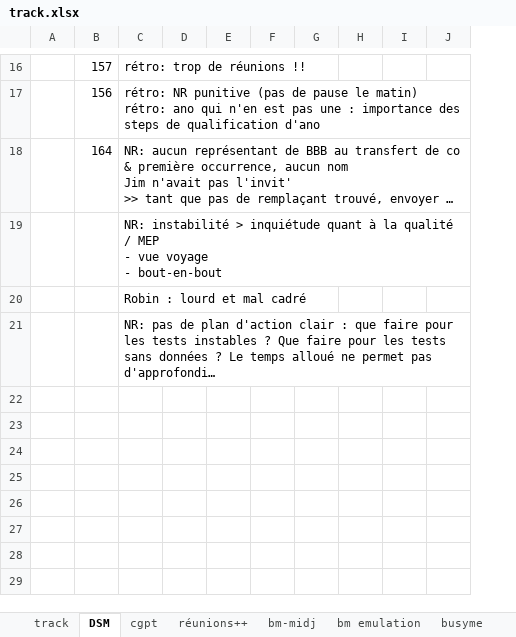
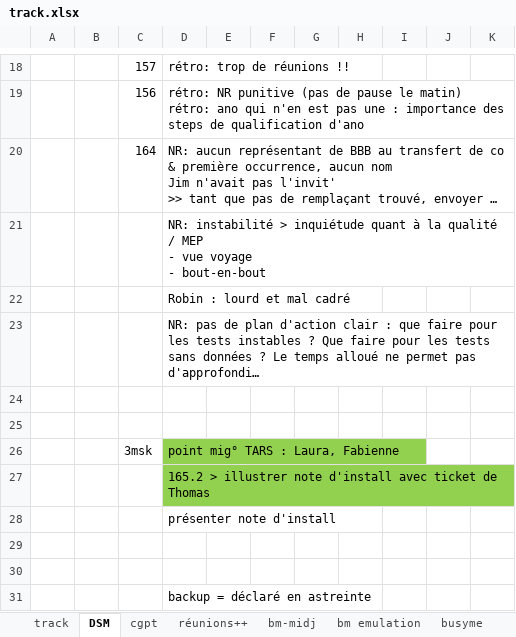
Before and after one commit to lenopgm/notes, an Excel workbook: track.xlsx, sheet DSM, drawn as a sheet; only a part is shown, gaps mark what is left out; long unchanged cells end in …; values as stored, in another font and other column widths than the file's, no borders; the diff covers the shown part only; the diff names each change by its address in the sheet, - before the commit and + after, or states it on an @@ line.

```diff
--- a/track.xlsx (sheet DSM)
+++ b/track.xlsx (sheet DSM)
+column B, empty
+row 24: (empty)
+row 25: (empty)
+row 26:  |  | 3msk | point mig° TARS : Laura, Fabienne
+row 27:  |  |  | 165.2 > illustrer note d'install avec ticket de Thomas
+row 28:  |  |  | présenter note d'install
+row 29: (empty)
+row 30: (empty)
+row 31:  |  |  | backup = déclaré en astreinte
```
Also changed, not shown: 3 added rows, 1 removed row and 31 edited cells elsewhere in this sheet, sheet track, formulas that keep their value, 2 other files.
